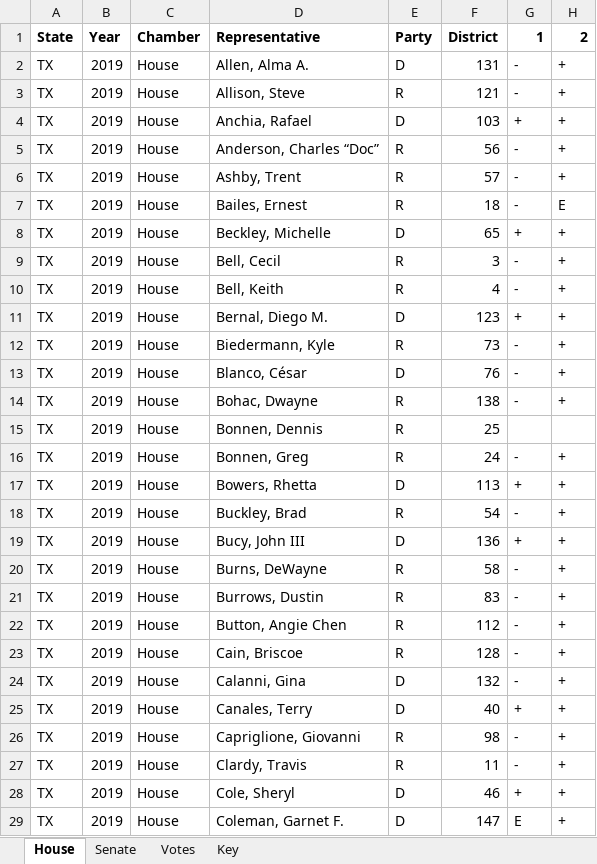
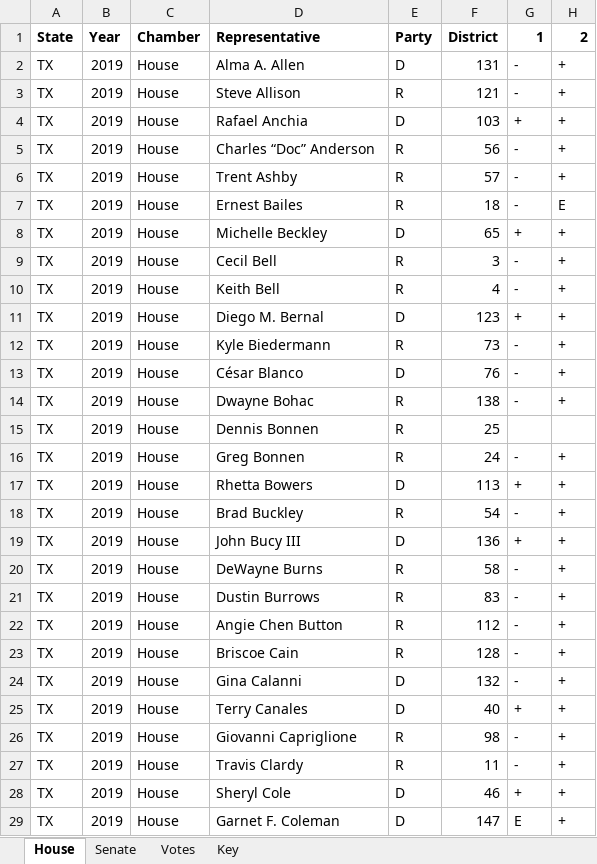
Before and after one commit to covega/enviro_papers, an Excel workbook: data/cleaned/voting/TX-scorecard-2019.xlsx, sheet House, drawn as a sheet; only a part is shown; values as stored, in another font and other column widths than the file's, no borders; the diff covers the shown part only; the diff names each change by its address in the sheet, - before the commit and + after, or states it on an @@ line.

```diff
--- a/data/cleaned/voting/TX-scorecard-2019.xlsx (sheet House)
+++ b/data/cleaned/voting/TX-scorecard-2019.xlsx (sheet House)
-D2: Allen, Alma A.
+D2: Alma A. Allen
-D3: Allison, Steve
+D3: Steve Allison
-D4: Anchia, Rafael
+D4: Rafael Anchia
-D5: Anderson, Charles “Doc”
+D5: Charles “Doc” Anderson
-D6: Ashby, Trent
+D6: Trent Ashby
-D7: Bailes, Ernest
+D7: Ernest Bailes
-D8: Beckley, Michelle
+D8: Michelle Beckley
-D9: Bell, Cecil
+D9: Cecil Bell
-D10: Bell, Keith
+D10: Keith Bell
-D11: Bernal, Diego M.
+D11: Diego M. Bernal
-D12: Biedermann, Kyle
+D12: Kyle Biedermann
-D13: Blanco, César
+D13: César Blanco
-D14: Bohac, Dwayne
+D14: Dwayne Bohac
-D15: Bonnen, Dennis
+D15: Dennis Bonnen
-D16: Bonnen, Greg
+D16: Greg Bonnen
-D17: Bowers, Rhetta
+D17: Rhetta Bowers
-D18: Buckley, Brad
+D18: Brad Buckley
-D19: Bucy, John III
+D19: John Bucy III
-D20: Burns, DeWayne
+D20: DeWayne Burns
-D21: Burrows, Dustin
+D21: Dustin Burrows
-D22: Button, Angie Chen
+D22: Angie Chen Button
-D23: Cain, Briscoe
+D23: Briscoe Cain
-D24: Calanni, Gina
+D24: Gina Calanni
-D25: Canales, Terry
+D25: Terry Canales
-D26: Capriglione, Giovanni
+D26: Giovanni Capriglione
-D27: Clardy, Travis
+D27: Travis Clardy
-D28: Cole, Sheryl
+D28: Sheryl Cole
-D29: Coleman, Garnet F.
+D29: Garnet F. Coleman
```
Also changed, not shown: 122 edited cells elsewhere in this sheet, sheet Senate, data/cleaned/voting/PA-scorecard-2017.xlsx, data/cleaned/voting/TX-scorecard-2013.xlsx, 10 other files.
